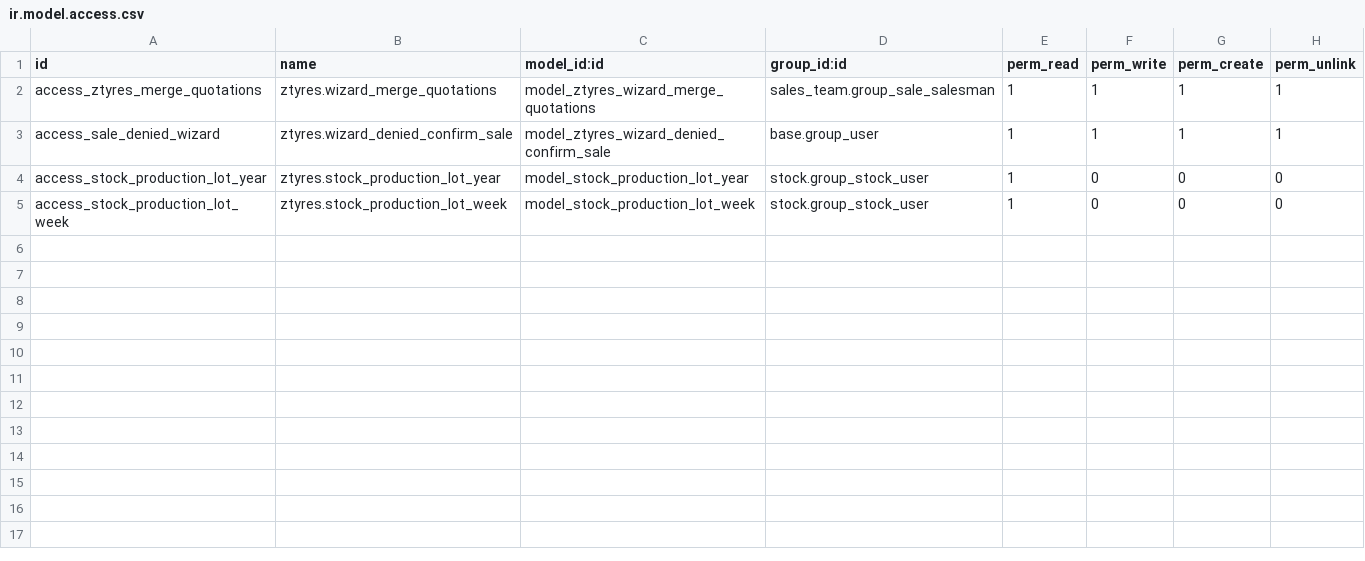
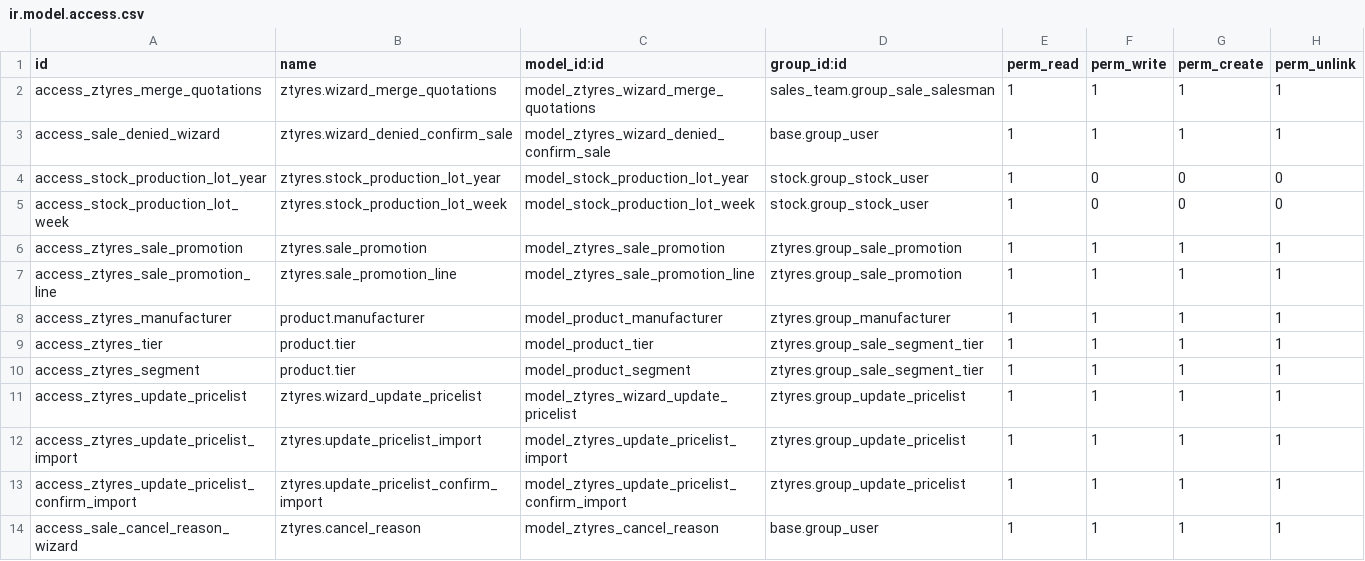
Before and after one commit to odoochain/ztyres, a CSV file: ztyres/security/ir.model.access.csv, drawn as a sheet; the diff names each change by its address in the sheet, - before the commit and + after, or states it on an @@ line.

```diff
--- a/ztyres/security/ir.model.access.csv
+++ b/ztyres/security/ir.model.access.csv
+row 6: access_ztyres_sale_promotion | ztyres.sale_promotion | model_ztyres_sale_promotion | ztyres.group_sale_promotion | 1 | 1 | 1 | 1
+row 7: access_ztyres_sale_promotion_line | ztyres.sale_promotion_line | model_ztyres_sale_promotion_line | ztyres.group_sale_promotion | 1 | 1 | 1 | 1
+row 8: access_ztyres_manufacturer | product.manufacturer | model_product_manufacturer | ztyres.group_manufacturer | 1 | 1 | 1 | 1
+row 9: access_ztyres_tier | product.tier | model_product_tier | ztyres.group_sale_segment_tier | 1 | 1 | 1 | 1
+row 10: access_ztyres_segment | product.tier | model_product_segment | ztyres.group_sale_segment_tier | 1 | 1 | 1 | 1
+row 11: access_ztyres_update_pricelist | ztyres.wizard_update_pricelist | model_ztyres_wizard_update_pricelist | ztyres.group_update_pricelist | 1 | 1 | 1 | 1
+row 12: access_ztyres_update_pricelist_import | ztyres.update_pricelist_import | model_ztyres_update_pricelist_import | ztyres.group_update_pricelist | 1 | 1 | 1 | 1
+row 13: access_ztyres_update_pricelist_confirm_import | ztyres.update_pricelist_confirm_import | model_ztyres_update_pricelist_confirm_import | ztyres.group_update_pricelist | 1 | 1 | 1 | 1
+row 14: access_sale_cancel_reason_wizard | ztyres.cancel_reason | model_ztyres_cancel_reason | base.group_user | 1 | 1 | 1 | 1
```
Also changed, not shown: 37 other files.
